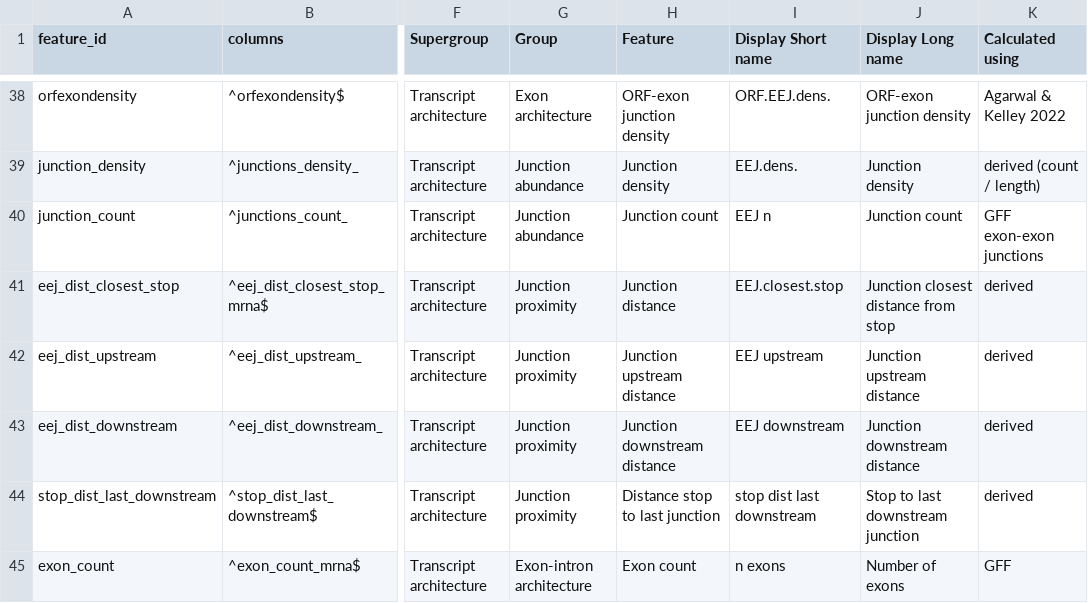
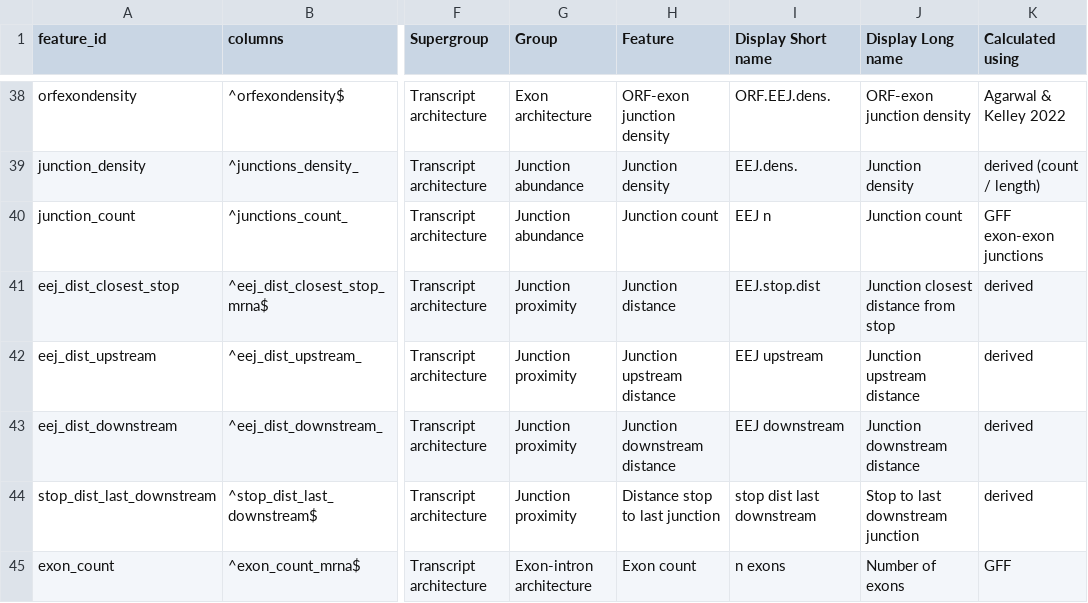
Before and after one commit to DJ-Champion/mRNA_stability_R, a CSV file: R/feature_table.csv, drawn as a sheet; only a part is shown, gaps mark what is left out; the diff names each change by its address in the sheet, - before the commit and + after, or states it on an @@ line.

```diff
--- a/R/feature_table.csv
+++ b/R/feature_table.csv
-I41 (Display Short name): EEJ.closest.stop
+I41 (Display Short name): EEJ.stop.dist
```
Also changed, not shown: 1 other file.
